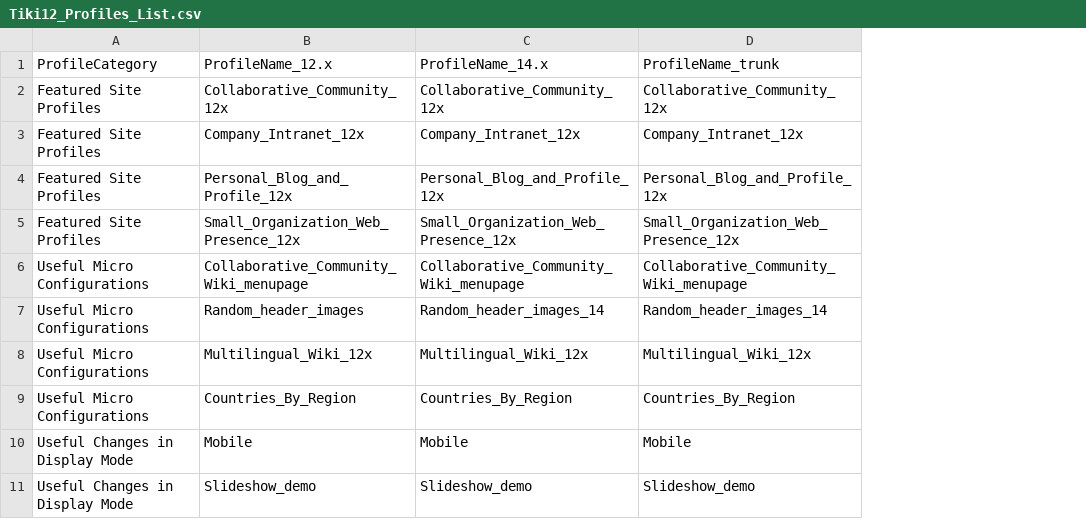
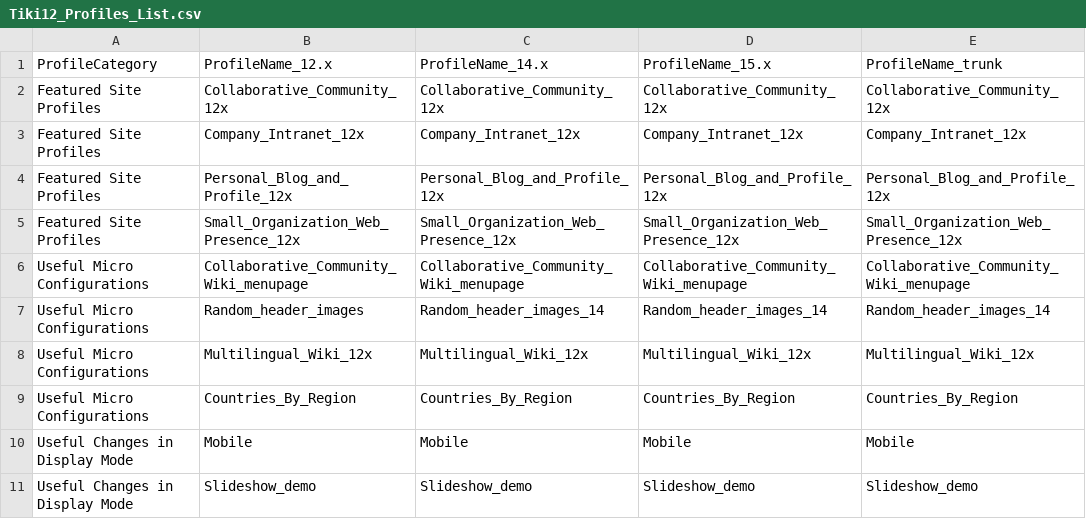
Before and after one commit to xavidp/TikiProfilesTester, a CSV file: Tiki12_Profiles_List.csv, drawn as a sheet; only a part is shown; the diff names each change by its address in the sheet, - before the commit and + after, or states it on an @@ line.

Commit message:
Added results for Tiki15

```diff
--- a/Tiki12_Profiles_List.csv
+++ b/Tiki12_Profiles_List.csv
+column D (ProfileName_15.x), rows 2-11: Collaborative_Community_12x | Company_Intranet_12x | Personal_Blog_and_Profile_12x | Small_Organization_Web_Presence_12x | Collaborative_Community_Wiki_menupage | Random_header_images_14 | Multilingual_Wiki_12x | Countries_By_Region | Mobile | Slideshow_demo
```
Also changed, not shown: 30 other files.
